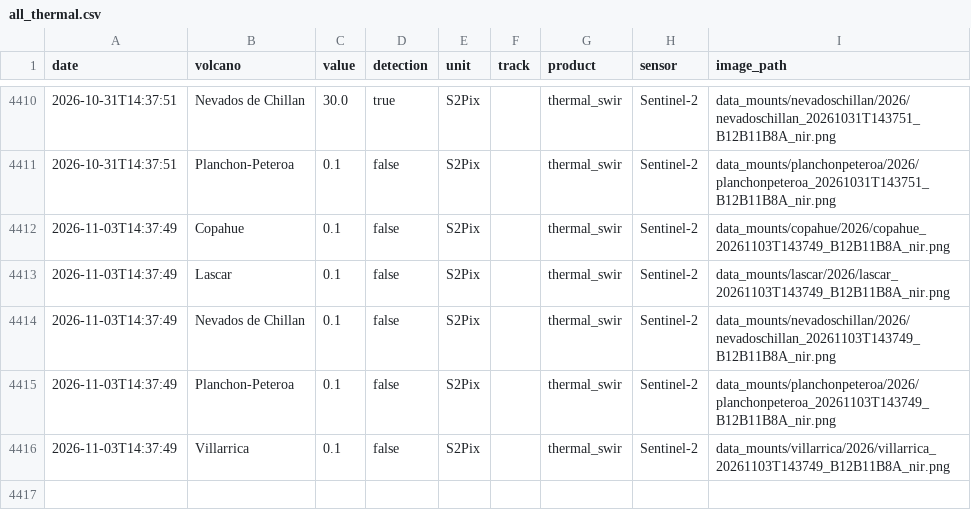
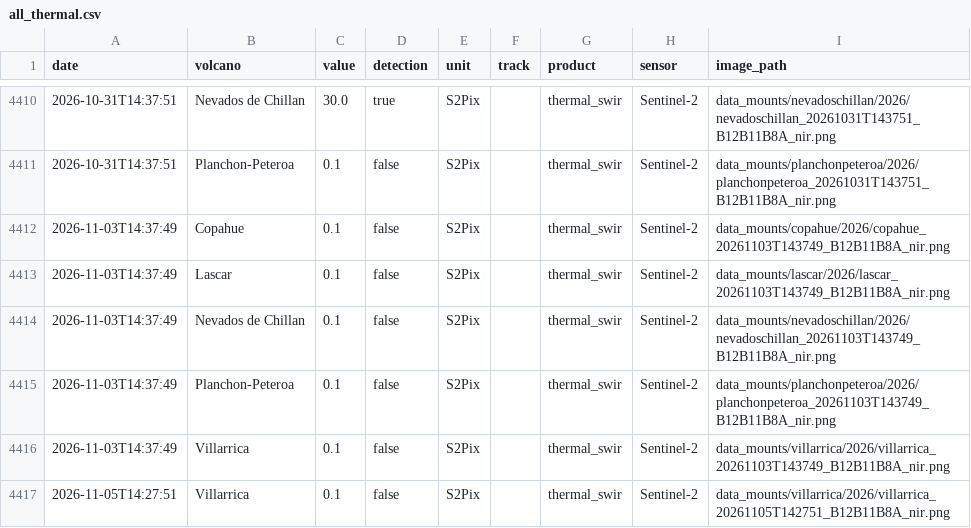
Before and after one commit to MendozaVolcanic/MOUNTS-Chile, a CSV file: csv/all_thermal.csv, drawn as a sheet; only a part is shown, gaps mark what is left out; the diff names each change by its address in the sheet, - before the commit and + after, or states it on an @@ line.

```diff
--- a/csv/all_thermal.csv
+++ b/csv/all_thermal.csv
+row 4417: 2026-11-05T14:27:51 | Villarrica | 0.1 | false | S2Pix |  | thermal_swir | Sentinel-2 | data_mounts/villarrica/2026/villarrica_20261105T142751_B12B11B8A_nir.png
```
Also changed, not shown: csv/events.csv, csv/villarrica_thermal_swir.csv, 22 other files.
